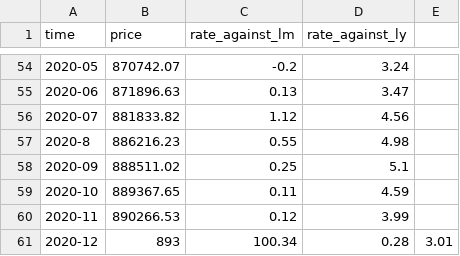
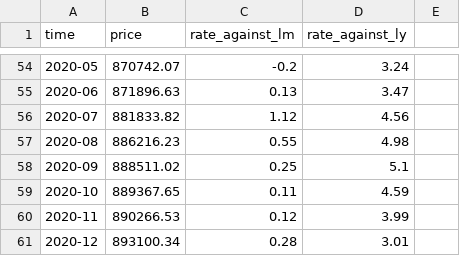
Before and after one commit to judoaseeta/csvs, a CSV file: real_estate_korea.csv, drawn as a sheet; only a part is shown, gaps mark what is left out; the diff covers the shown part only.

```diff
--- a/real_estate_korea.csv
+++ b/real_estate_korea.csv
@@ -56,3 +56,3 @@ time,price,rate_against_lm,rate_against_ly
 2020-07,881833.82,1.12,4.56
-2020-8,886216.23,0.55,4.98
+2020-08,886216.23,0.55,4.98
 2020-09,888511.02,0.25,5.1
@@ -60,2 +60,2 @@ time,price,rate_against_lm,rate_against_ly
 2020-11,890266.53,0.12,3.99
-2020-12,893,100.34,0.28,3.01
+2020-12,893100.34,0.28,3.01
```
Also changed, not shown: 32 edited cells elsewhere in this file.
